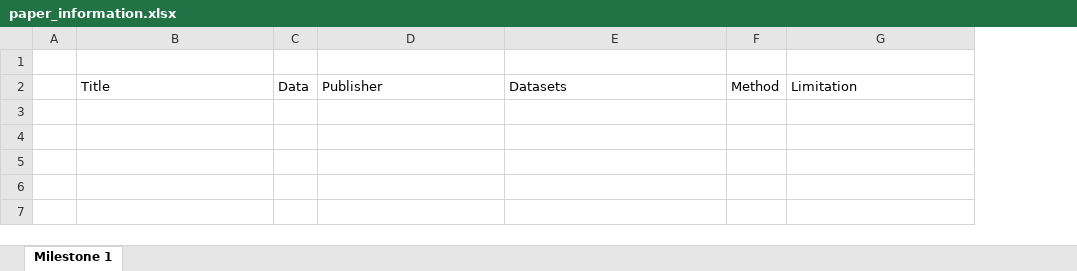
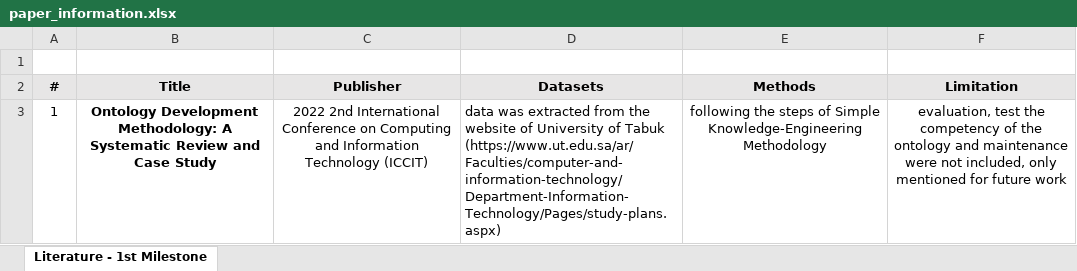
Before and after one commit to orkaagi/DS-Lab-AI-Security-Ontology, an Excel workbook: paper_information.xlsx, sheet Literature - 1st Milestone, drawn as a sheet; values as stored, in another font and other column widths than the file's, no borders; removed rows and columns are numbered as before the commit, all else as after; ↵ is a line break in a cell; the diff names each change by its address in the sheet, - before the commit and + after, or states it on an @@ line.

Commit message:
Added literature review

```diff
--- a/paper_information.xlsx (sheet Literature - 1st Milestone)
+++ b/paper_information.xlsx (sheet Literature - 1st Milestone)
-sheet tab: Milestone 1
+sheet tab: Literature - 1st Milestone
-column A, empty
+column A (#), empty
-column C (Data), empty
-column F (Method), empty
+column E (Methods), empty
@@ B2 fill: none → #E7E6E6, bold: off → on, alignment: left → center @@
@@ C2:D2 fill: none → #E7E6E6, bold: off → on, alignment: left → center @@
@@ F2 fill: none → #E7E6E6, bold: off → on, alignment: left → center @@
+row 3: 1 | Ontology Development Methodology: A Systematic Review and Case Study | 2022 2nd International Conference on Computing and Information Technology (ICCIT) | data was extracted from the website of University of Tabuk (https://www.ut.edu.sa/ar/Faculties/computer-and-information-technology/ ↵ Department-Information-Technology/Pages/study-plans.aspx) | following the steps of Simple Knowledge-Engineering Methodology | evaluation, test the competency of the ontology and maintenance were not included, only mentioned for future work
```
Also changed, not shown: 3 other files.
